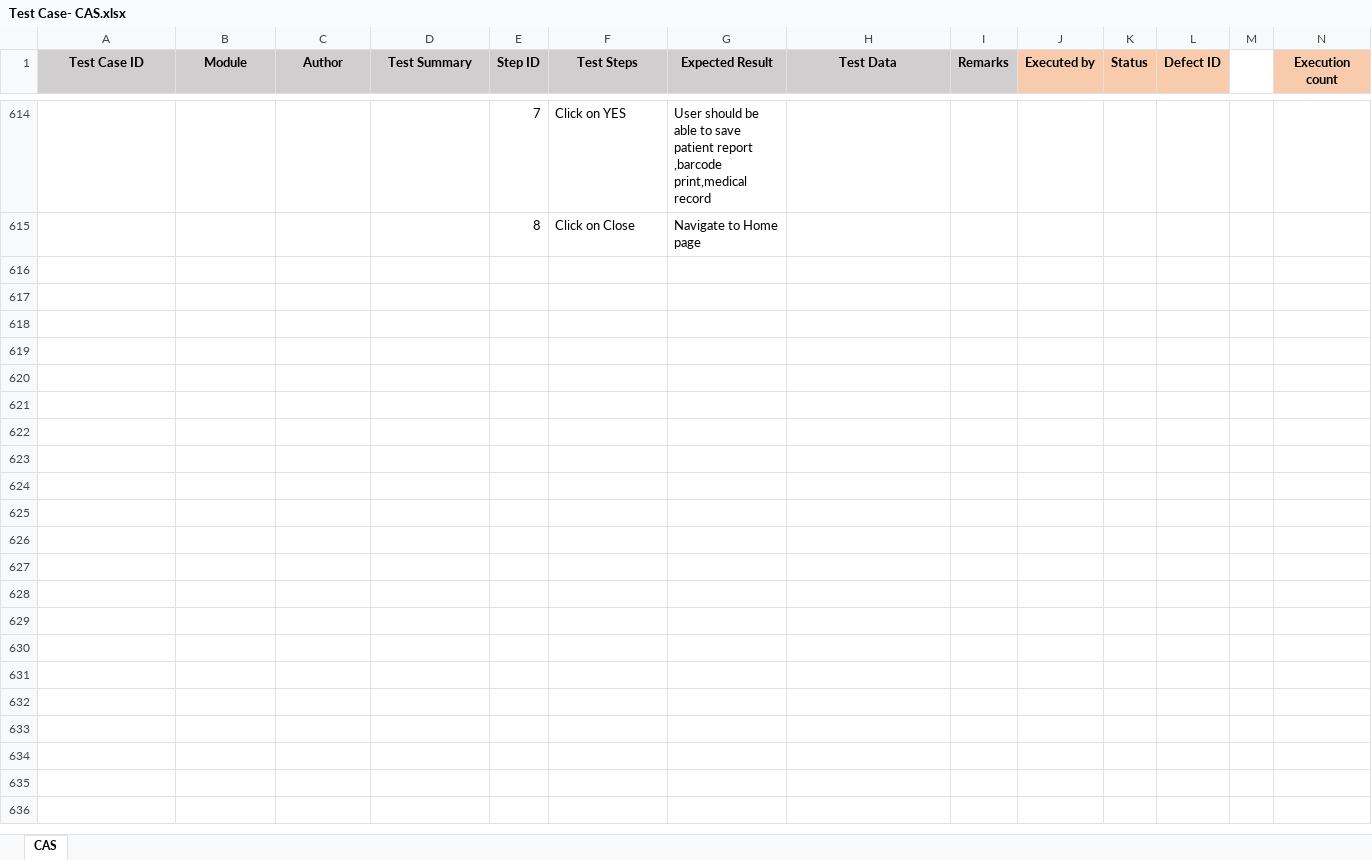
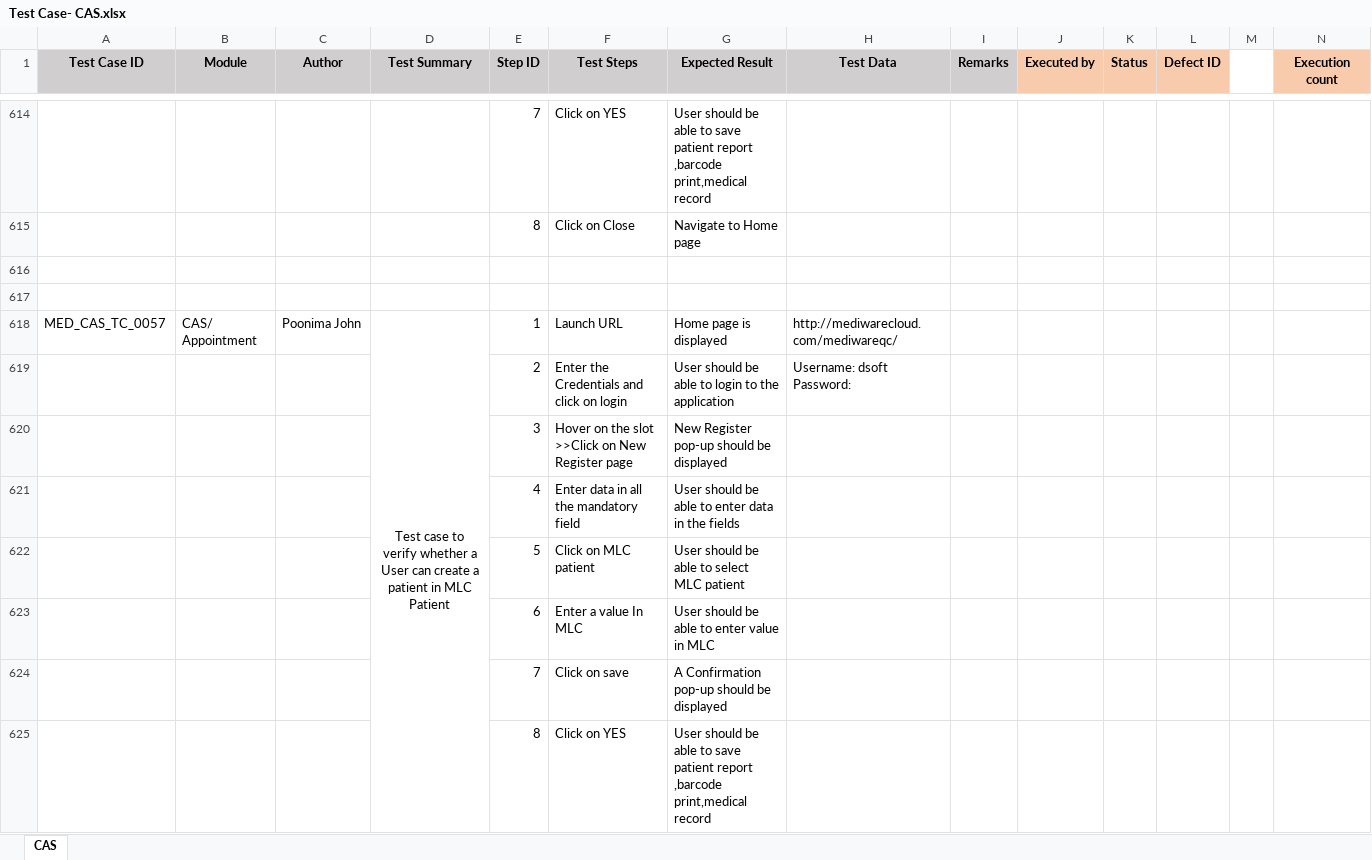
Before and after one commit to RijoJohnPatric/CentralRepository-Mediware, an Excel workbook: Test Case/Poornima/Test Case- CAS.xlsx, sheet CAS, drawn as a sheet; only a part is shown, gaps mark what is left out; values as stored, in another font and other column widths than the file's, no borders; rows hold the shown columns only; ↵ is a line break in a cell; the diff covers the shown part only; the diff names each change by its address in the sheet, - before the commit and + after, or states it on an @@ line.

Commit message:
CAS Completed

```diff
--- a/Test Case/Poornima/Test Case- CAS.xlsx (sheet CAS)
+++ b/Test Case/Poornima/Test Case- CAS.xlsx (sheet CAS)
+row 616: (empty)
+row 617: (empty)
+row 618: MED_CAS_TC_0057 | CAS/ Appointment | Poonima John | Test case to verify whether a User can create a patient in MLC Patient | 1 | Launch URL | Home page is displayed | http://mediwarecloud.com/mediwareqc/
+row 619:  |  |  |  | 2 | Enter the Credentials and click on login | User should be able to login to the application | Username: dsoft ↵ Password:
+row 620:  |  |  |  | 3 | Hover on the slot >>Click on New Register page | New Register pop-up should be displayed
+row 621:  |  |  |  | 4 | Enter data in all the mandatory field | User should be able to enter data in the fields
+row 622:  |  |  |  | 5 | Click on MLC patient | User should be able to select MLC patient
+row 623:  |  |  |  | 6 | Enter a value In MLC | User should be able to enter value in MLC
+row 624:  |  |  |  | 7 | Click on save | A Confirmation pop-up should be displayed
+row 625:  |  |  |  | 8 | Click on YES | User should be able to save patient report ,barcode print,medical record
```
Also changed, not shown: 28 added rows and 118 edited cells elsewhere in this sheet.
